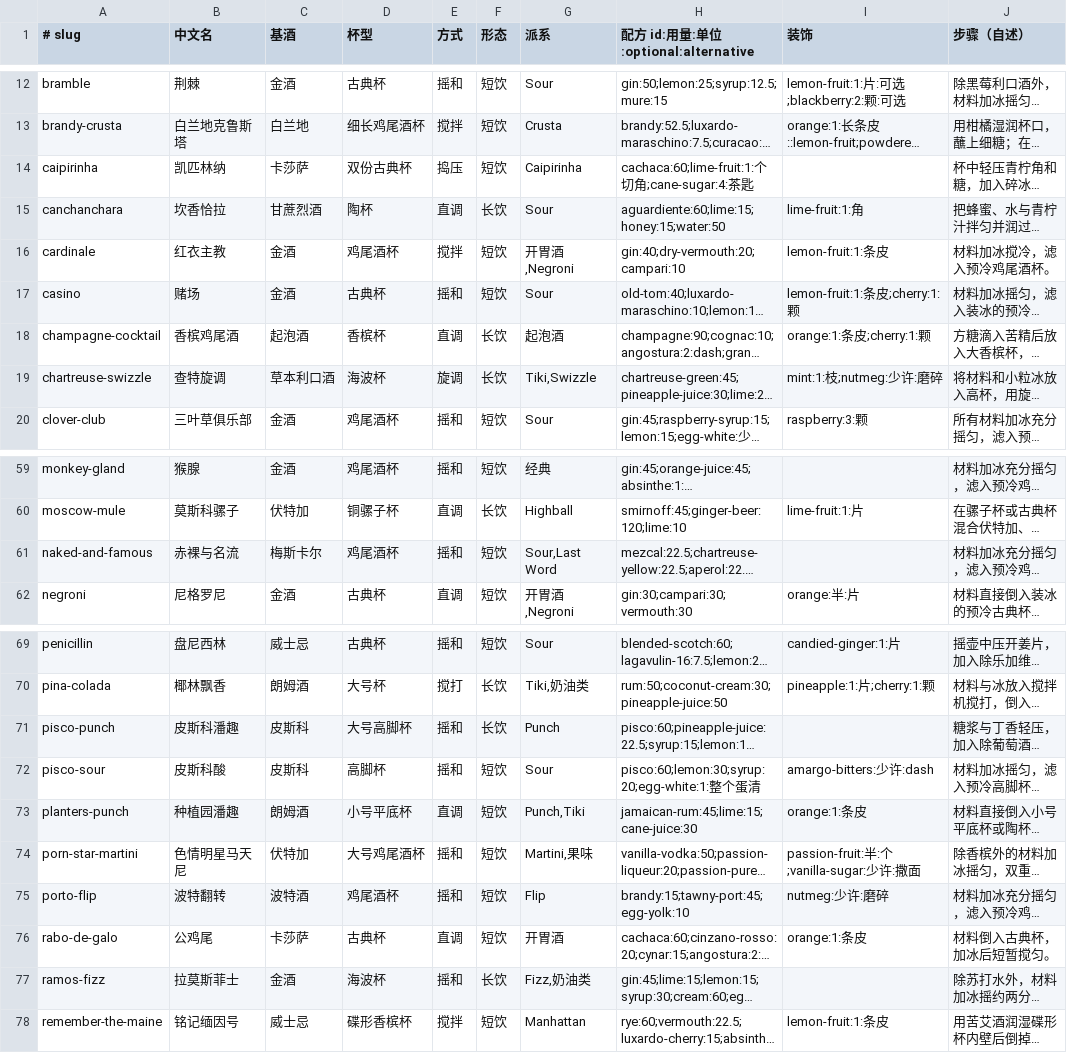
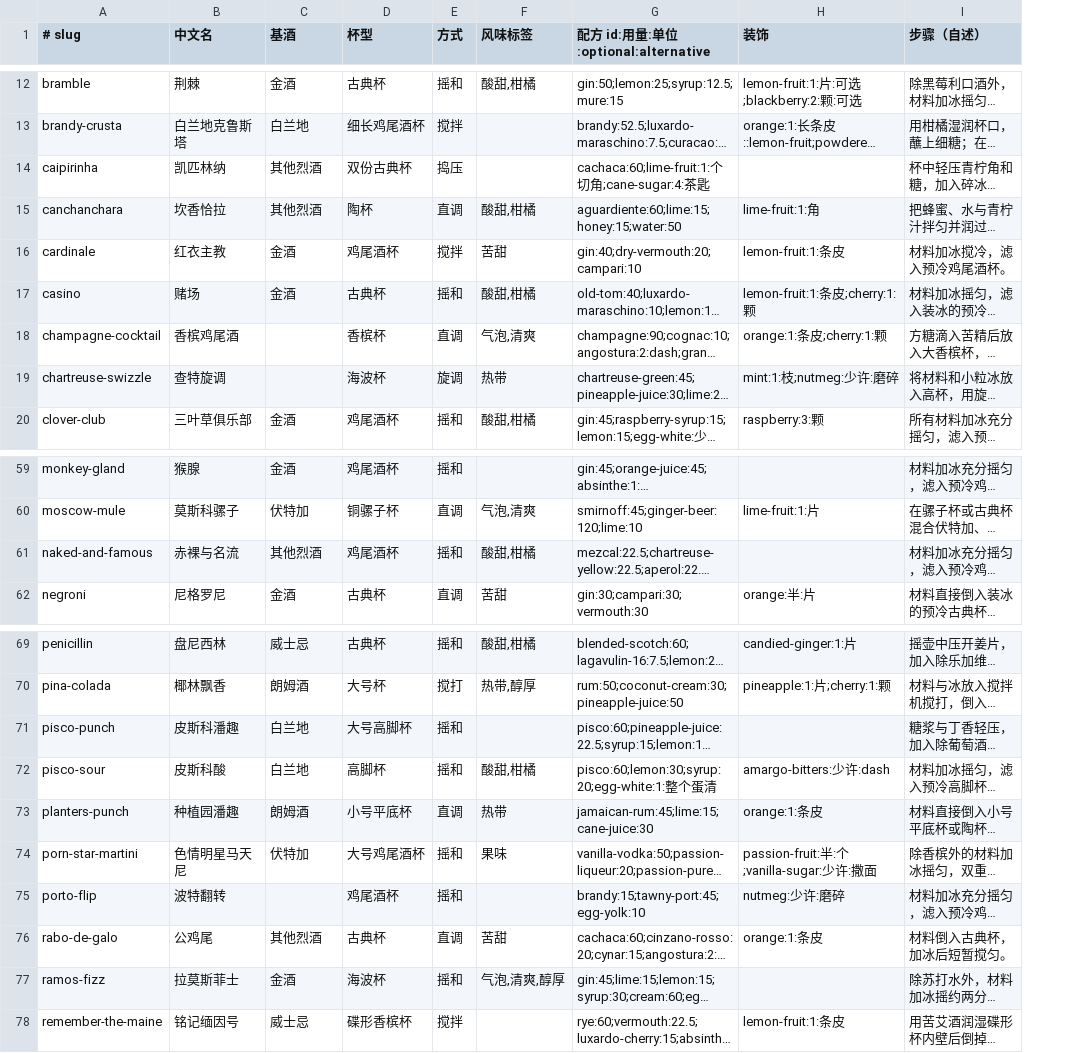
Before and after one commit to Vio1331/mixbook, a TSV file: data/recipes.tsv, drawn as a sheet; only a part is shown, gaps mark what is left out; long unchanged cells end in …; removed rows and columns are numbered as before the commit, all else as after; the diff covers the shown part only; the diff names each change by its address in the sheet, - before the commit and + after, or states it on an @@ line.

```diff
--- a/data/recipes.tsv
+++ b/data/recipes.tsv
-column F (形态), rows 12-20: 短饮 | 短饮 | 短饮 | 长饮 | 短饮 | 短饮 | 长饮 | 长饮 | 短饮; rows 59-62: 短饮 | 长饮 | 短饮 | 短饮; rows 69-78: 短饮 | 长饮 | 长饮 | 短饮 | 短饮 | 短饮 | 短饮 | 短饮 | 长饮 | 短饮
-column G (派系), rows 12-20: Sour | Crusta | Caipirinha | Sour | 开胃酒,Negroni | Sour | 起泡酒 | Tiki,Swizzle | Sour; rows 59-62: 经典 | Highball | Sour,Last Word | 开胃酒,Negroni; rows 69-78: Sour | Tiki,奶油类 | Punch | Sour | Punch,Tiki | Martini,果味 | Flip | 开胃酒 | Fizz,奶油类 | Manhattan
+column F (风味标签), rows 12-20: 酸甜,柑橘 |  |  | 酸甜,柑橘 | 苦甜 | 酸甜,柑橘 | 气泡,清爽 | 热带 | 酸甜,柑橘; rows 60-62: 气泡,清爽 | 酸甜,柑橘 | 苦甜; rows 69-77: 酸甜,柑橘 | 热带,醇厚 |  | 酸甜,柑橘 | 热带 | 果味 |  | 苦甜 | 气泡,清爽,醇厚
-C14 (基酒): 卡莎萨
+C14 (基酒): 其他烈酒
-C15 (基酒): 甘蔗烈酒
+C15 (基酒): 其他烈酒
-C18 (基酒): 起泡酒
+C18 (基酒): (empty)
-C19 (基酒): 草本利口酒
+C19 (基酒): (empty)
-C61 (基酒): 梅斯卡尔
+C61 (基酒): 其他烈酒
-C71:C72 (基酒): 皮斯科
+C71:C72 (基酒): 白兰地
-C75 (基酒): 波特酒
+C75 (基酒): (empty)
-C76 (基酒): 卡莎萨
+C76 (基酒): 其他烈酒
```
Also changed, not shown: 18 edited cells elsewhere in this file, 10 other files.
